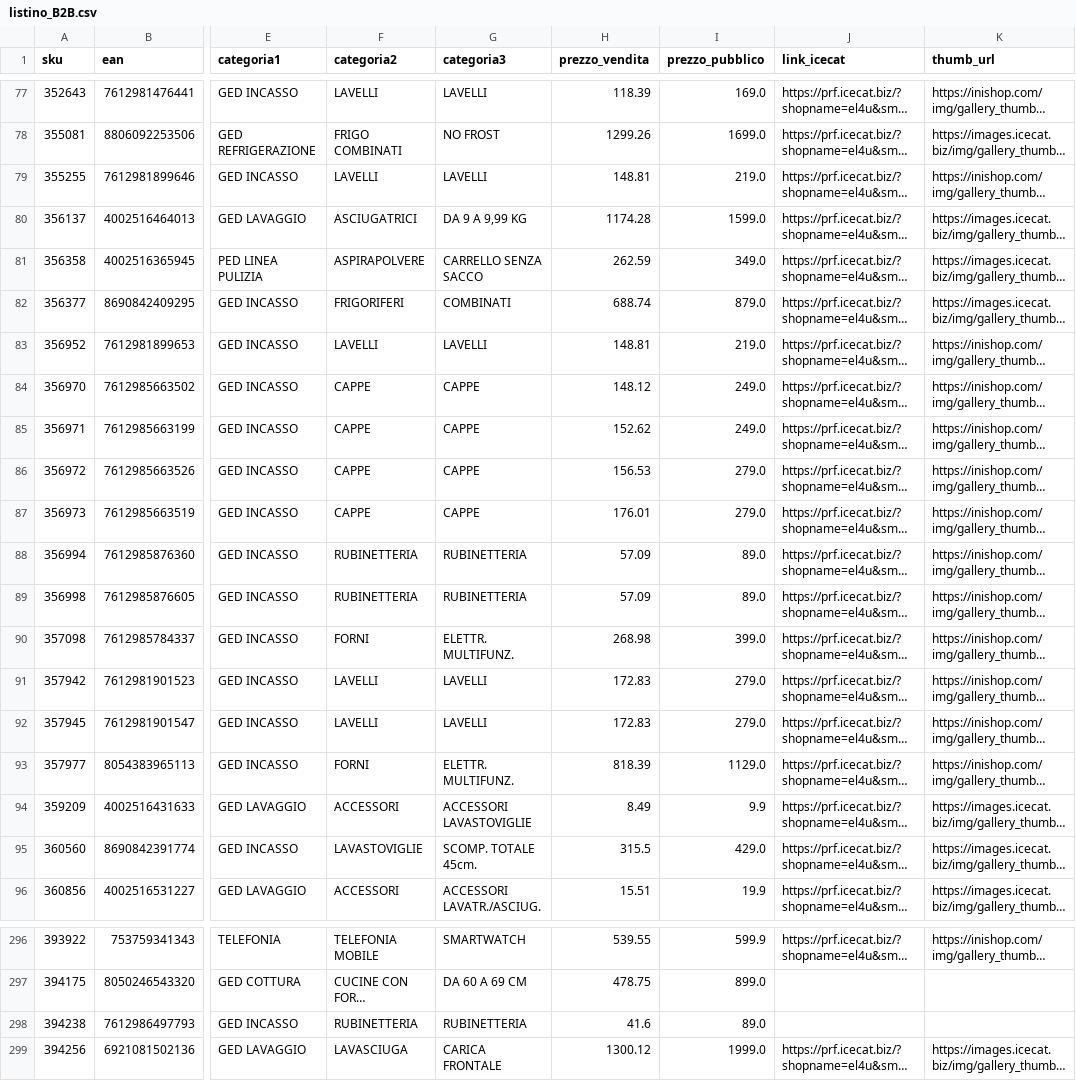
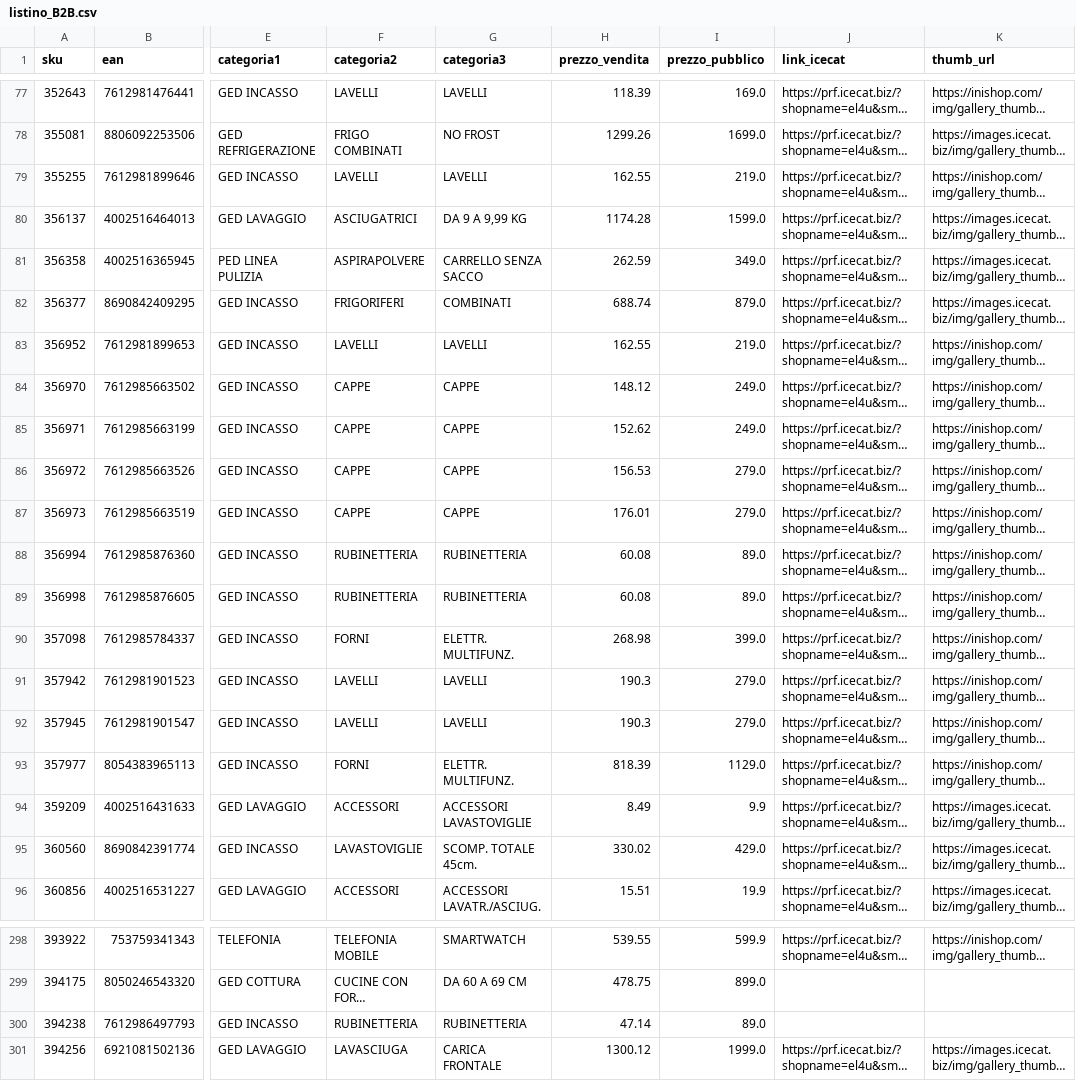
Before and after one commit to el4u-b2b/listino-b2b, a CSV file: listino_B2B.csv, drawn as a sheet; only a part is shown, gaps mark what is left out; long unchanged cells end in …; addresses are those after the commit; the diff covers the shown part only; the diff names each change by its address in the sheet, - before the commit and + after, or states it on an @@ line.

```diff
--- a/listino_B2B.csv
+++ b/listino_B2B.csv
-H79 (prezzo_vendita): 148.81
+H79 (prezzo_vendita): 162.55
-H83 (prezzo_vendita): 148.81
+H83 (prezzo_vendita): 162.55
-H88:H89 (prezzo_vendita): 57.09
+H88:H89 (prezzo_vendita): 60.08
-H91:H92 (prezzo_vendita): 172.83
+H91:H92 (prezzo_vendita): 190.3
-H95 (prezzo_vendita): 315.5
+H95 (prezzo_vendita): 330.02
-H300 (prezzo_vendita): 41.6
+H300 (prezzo_vendita): 47.14
```
Also changed, not shown: 3 added rows, 1 removed row and 1 edited cell elsewhere in this file, 1 other file.
